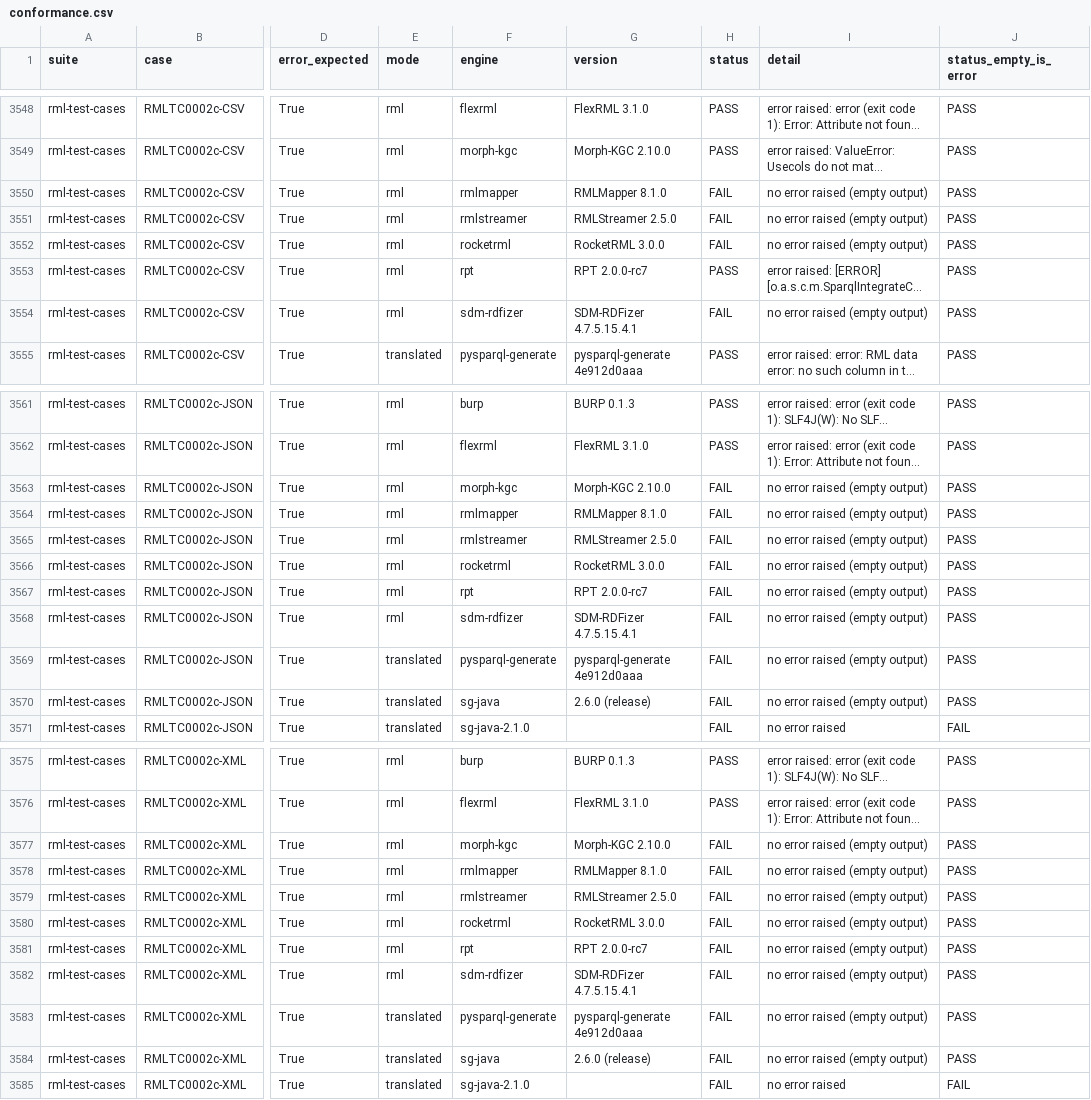
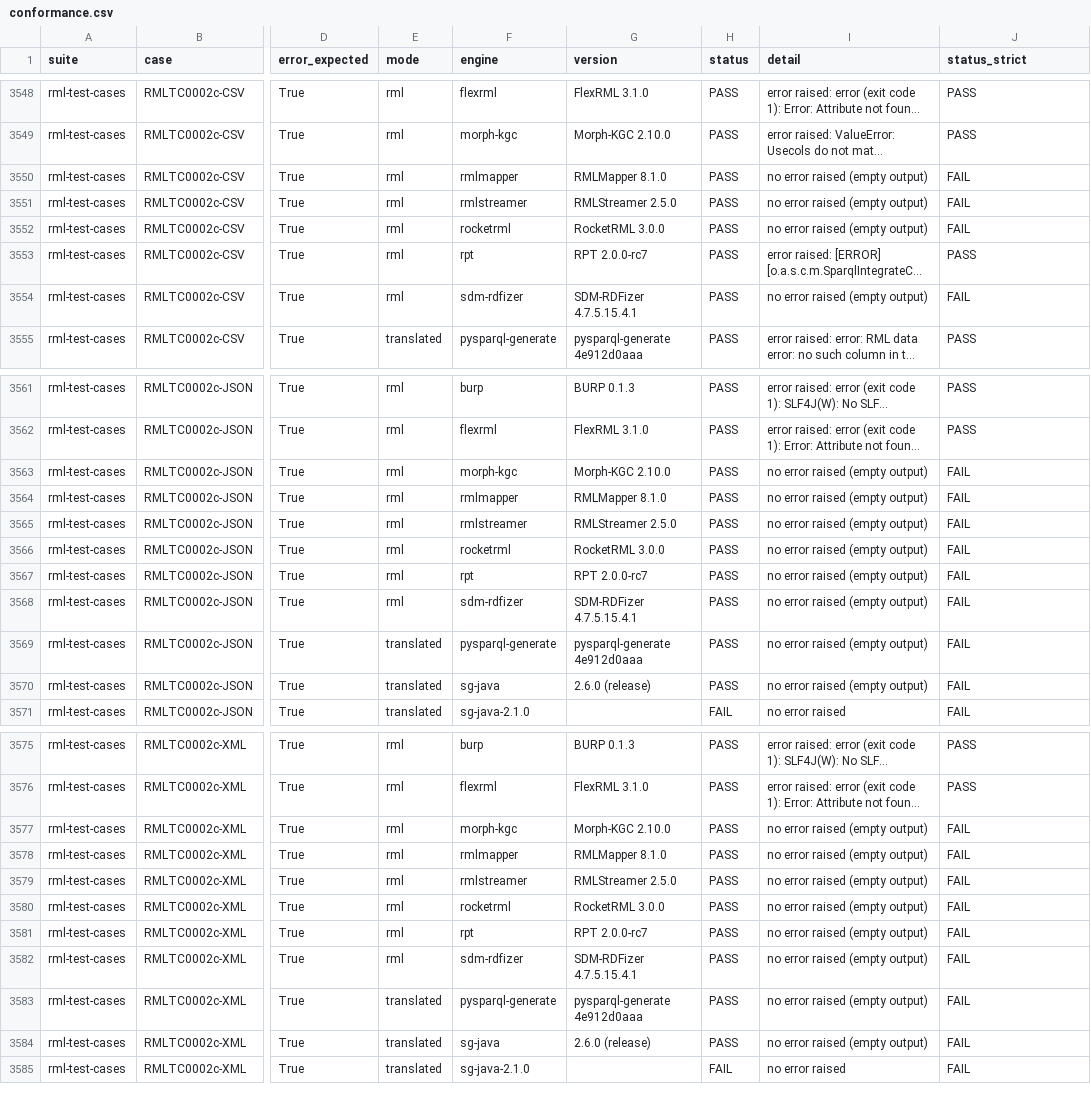
Before and after one commit to sparql-generate/kgc-bench, a CSV file: results/conformance.csv, drawn as a sheet; only a part is shown, gaps mark what is left out; long unchanged cells end in …; the diff covers the shown part only; the diff names each change by its address in the sheet, - before the commit and + after, or states it on an @@ line.

Commit message:
Conformance: an empty output counts as an error reported for the cases that expect an error (the published status, every engine); the strict status in the column status_strict

```diff
--- a/results/conformance.csv
+++ b/results/conformance.csv
-J1: status_empty_is_error
+J1: status_strict
-H3550:H3552 (status): FAIL
+H3550:H3552 (status): PASS
-J3550:J3552 (status_strict): PASS
+J3550:J3552 (status_strict): FAIL
-H3554 (status): FAIL
+H3554 (status): PASS
-J3554 (status_strict): PASS
+J3554 (status_strict): FAIL
-H3563:H3570 (status): FAIL
+H3563:H3570 (status): PASS
-J3563:J3570 (status_strict): PASS
+J3563:J3570 (status_strict): FAIL
-H3577:H3584 (status): FAIL
+H3577:H3584 (status): PASS
-J3577:J3584 (status_strict): PASS
+J3577:J3584 (status_strict): FAIL
```
Also changed, not shown: 138 edited cells elsewhere in this file, 3 other files.
